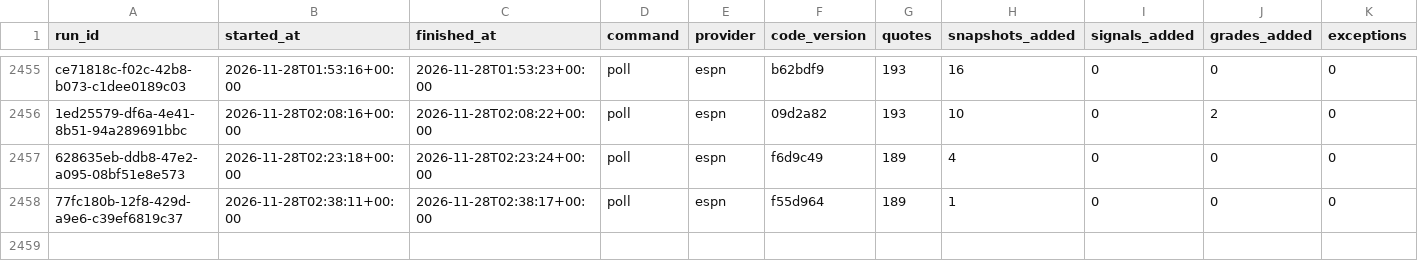
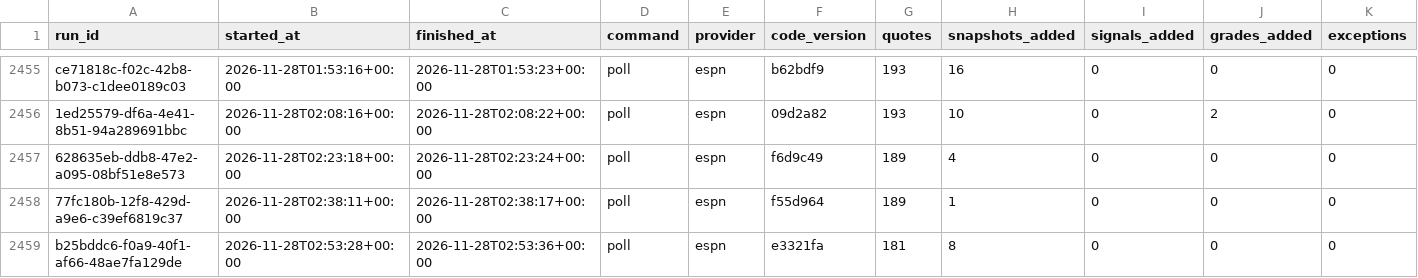
Before and after one commit to EdgeCash/Atlas, a CSV file: tracking/runs.csv, drawn as a sheet; only a part is shown, gaps mark what is left out; rows hold the shown columns only; the diff names each change by its address in the sheet, - before the commit and + after, or states it on an @@ line.

```diff
--- a/tracking/runs.csv
+++ b/tracking/runs.csv
+row 2459: b25bddc6-f0a9-40f1-af66-48ae7fa129de | 2026-11-28T02:53:28+00:00 | 2026-11-28T02:53:36+00:00 | poll | espn | e3321fa | 181 | 8 | 0 | 0 | 0
```
Also changed, not shown: tracking/card_grades.csv, tracking/games.csv, 12 other files.
